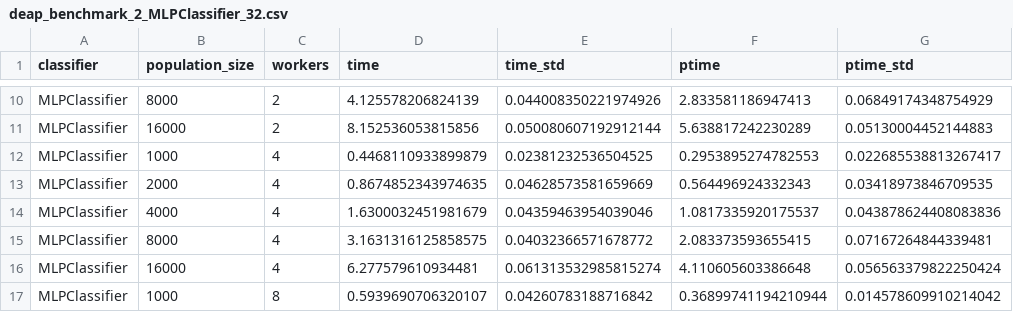
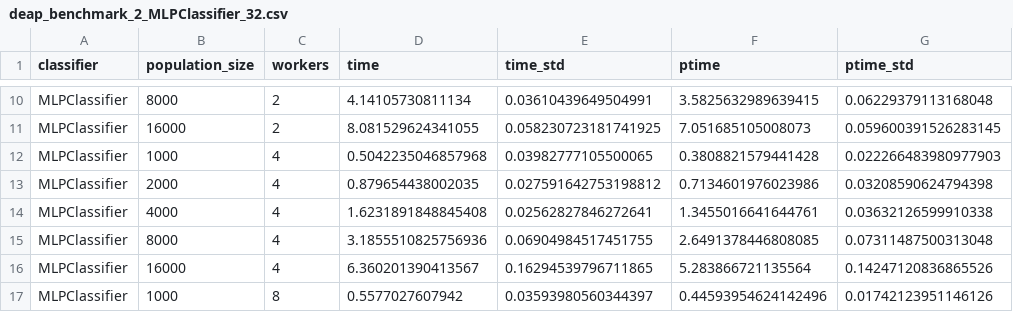
Before and after one commit to FedericoBustaffa/thesis, a CSV file: sources/results/deap_benchmark_2_MLPClassifier_32.csv, drawn as a sheet; only a part is shown, gaps mark what is left out; the diff covers the shown part only; the diff names each change by its address in the sheet, - before the commit and + after, or states it on an @@ line.

```diff
--- a/sources/results/deap_benchmark_2_MLPClassifier_32.csv
+++ b/sources/results/deap_benchmark_2_MLPClassifier_32.csv
-D10 (time): 4.125578206824139
+D10 (time): 4.14105730811134
-E10 (time_std): 0.044008350221974926
+E10 (time_std): 0.03610439649504991
-F10 (ptime): 2.833581186947413
+F10 (ptime): 3.5825632989639415
-G10 (ptime_std): 0.06849174348754929
+G10 (ptime_std): 0.06229379113168048
-D11 (time): 8.152536053815856
+D11 (time): 8.081529624341055
-E11 (time_std): 0.050080607192912144
+E11 (time_std): 0.058230723181741925
-F11 (ptime): 5.638817242230289
+F11 (ptime): 7.051685105008073
-G11 (ptime_std): 0.05130004452144883
+G11 (ptime_std): 0.059600391526283145
-D12 (time): 0.4468110933899879
+D12 (time): 0.5042235046857968
-E12 (time_std): 0.02381232536504525
+E12 (time_std): 0.03982777105500065
-F12 (ptime): 0.2953895274782553
+F12 (ptime): 0.3808821579441428
-G12 (ptime_std): 0.022685538813267417
+G12 (ptime_std): 0.022266483980977903
-D13 (time): 0.8674852343974635
+D13 (time): 0.879654438002035
-E13 (time_std): 0.04628573581659669
+E13 (time_std): 0.027591642753198812
-F13 (ptime): 0.564496924332343
+F13 (ptime): 0.7134601976023986
-G13 (ptime_std): 0.03418973846709535
+G13 (ptime_std): 0.03208590624794398
-D14 (time): 1.6300032451981679
+D14 (time): 1.6231891848845408
-E14 (time_std): 0.04359463954039046
+E14 (time_std): 0.02562827846272641
-F14 (ptime): 1.0817335920175537
+F14 (ptime): 1.3455016641644761
-G14 (ptime_std): 0.043878624408083836
+G14 (ptime_std): 0.03632126599910338
-D15 (time): 3.1631316125858575
+D15 (time): 3.1855510825756936
-E15 (time_std): 0.04032366571678772
+E15 (time_std): 0.06904984517451755
-F15 (ptime): 2.083373593655415
+F15 (ptime): 2.6491378446808085
-G15 (ptime_std): 0.07167264844339481
+G15 (ptime_std): 0.07311487500313048
-D16 (time): 6.277579610934481
+D16 (time): 6.360201390413567
-E16 (time_std): 0.061313532985815274
+E16 (time_std): 0.16294539796711865
-F16 (ptime): 4.110605603386648
+F16 (ptime): 5.283866721135564
-G16 (ptime_std): 0.056563379822250424
+G16 (ptime_std): 0.14247120836865526
-D17 (time): 0.5939690706320107
+D17 (time): 0.5577027607942
-E17 (time_std): 0.04260783188716842
+E17 (time_std): 0.03593980560344397
-F17 (ptime): 0.36899741194210944
+F17 (ptime): 0.44593954624142496
-G17 (ptime_std): 0.014578609910214042
+G17 (ptime_std): 0.01742123951146126
```
Also changed, not shown: 88 edited cells elsewhere in this file, sources/results/ppga_benchmark_32.csv, 11 other files.
